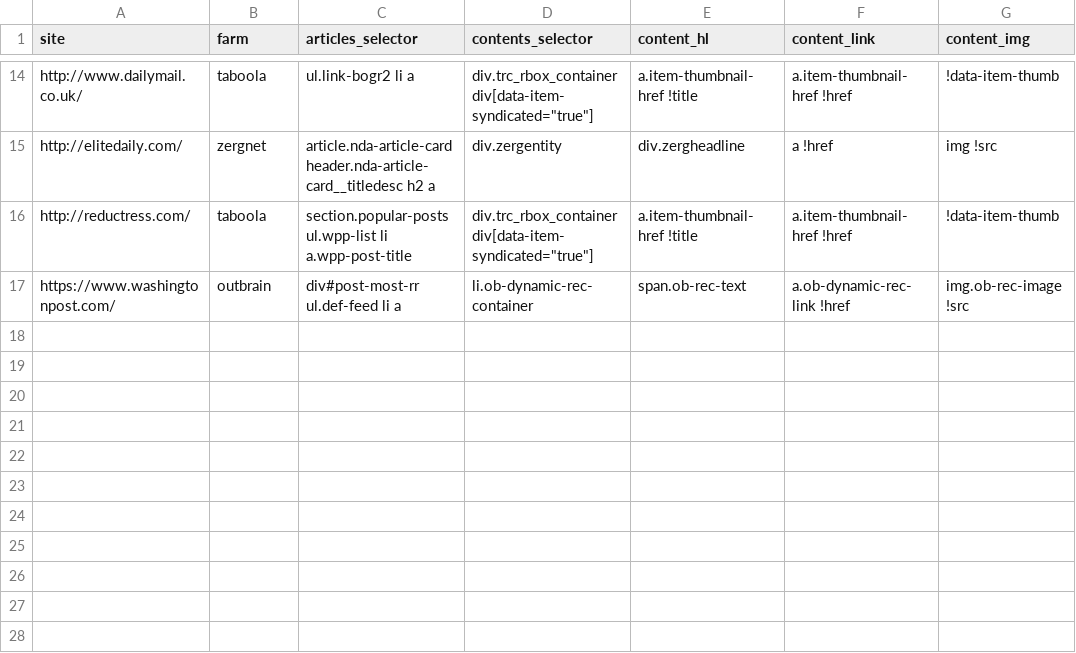
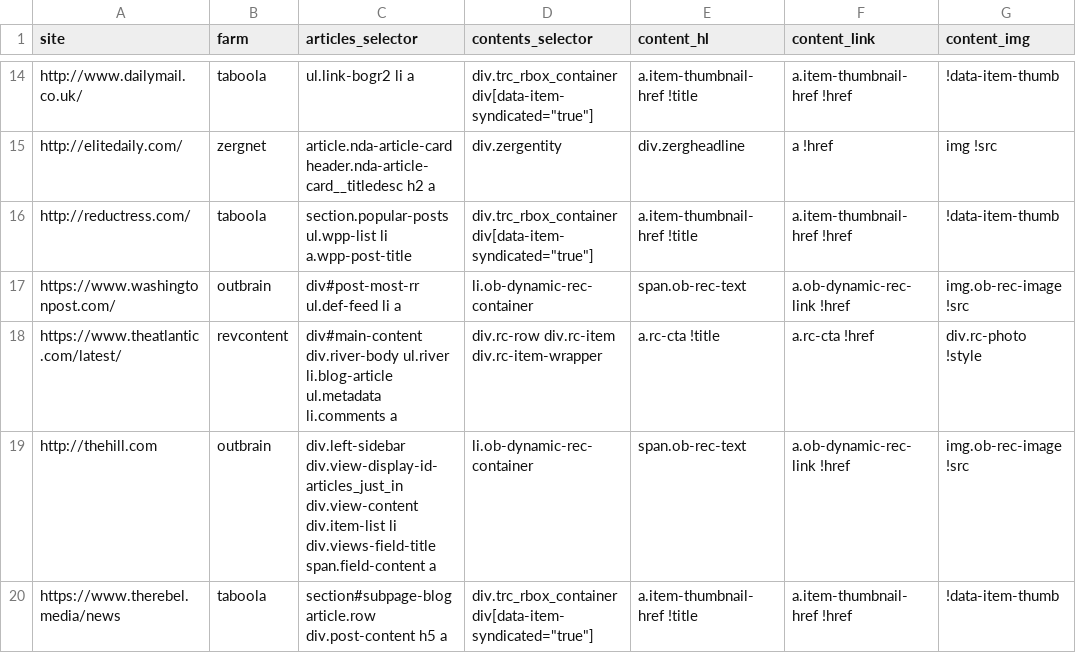
Before and after one commit to dogrdon/otherothercontent, a CSV file: sites/pilot_sites.csv, drawn as a sheet; only a part is shown, gaps mark what is left out.

Commit message:
added sites.
atlantic will probably never deliver on account of the subscription overlay

```diff
--- a/sites/pilot_sites.csv
+++ b/sites/pilot_sites.csv
@@ -17 +17,4 @@ http://reductress.com/,taboola,section.popular-posts ul.wpp-list li a.wpp-post-t
 https://www.washingtonpost.com/,outbrain,div#post-most-rr ul.def-feed li a,li.ob-dynamic-rec-container,span.ob-rec-text,a.ob-dynamic-rec-link !href,img.ob-rec-image !src
+https://www.theatlantic.com/latest/,revcontent,div#main-content div.river-body ul.river li.blog-article ul.metadata li.comments a,div.rc-row div.rc-item div.rc-item-wrapper,a.rc-cta !title,a.rc-cta !href,div.rc-photo !style
+http://thehill.com,outbrain,div.left-sidebar div.view-display-id-articles_just_in div.view-content div.item-list li div.views-field-title span.field-content a,li.ob-dynamic-rec-container,span.ob-rec-text,a.ob-dynamic-rec-link !href,img.ob-rec-image !src
+https://www.therebel.media/news,taboola,section#subpage-blog article.row div.post-content h5 a,"div.trc_rbox_container div[data-item-syndicated=""true""]",a.item-thumbnail-href !title,a.item-thumbnail-href !href,!data-item-thumb
```
